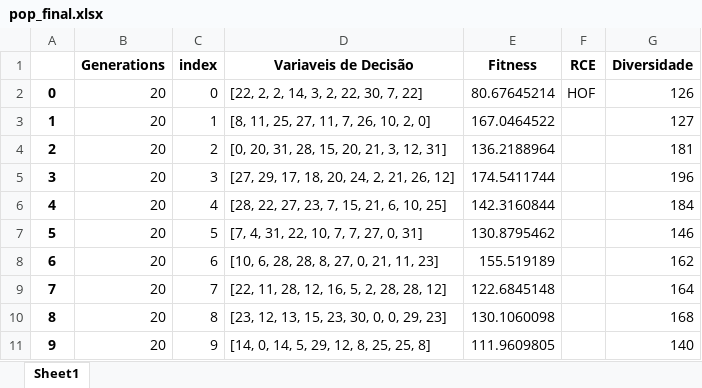
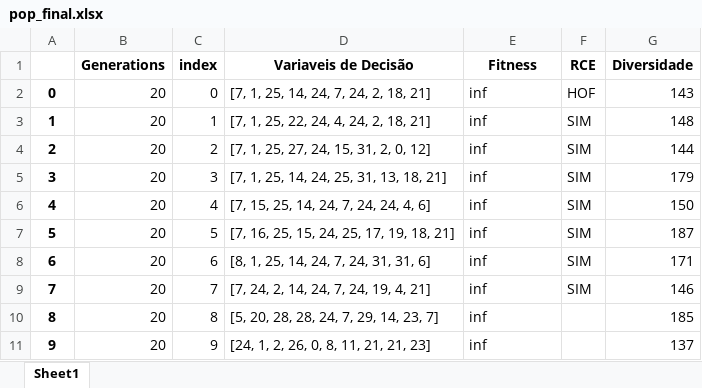
Before and after one commit to PedroVic12/Repopulation-With-Elite-Set, an Excel workbook: src/output/pop_final.xlsx, sheet Sheet1, drawn as a sheet; values as stored, in another font and other column widths than the file's, no borders; the diff names each change by its address in the sheet, - before the commit and + after, or states it on an @@ line.

```diff
--- a/src/output/pop_final.xlsx (sheet Sheet1)
+++ b/src/output/pop_final.xlsx (sheet Sheet1)
-D2 (Variaveis de Decisão): [22, 2, 2, 14, 3, 2, 22, 30, 7, 22]
+D2 (Variaveis de Decisão): [7, 1, 25, 14, 24, 7, 24, 2, 18, 21]
-E2 (Fitness): 80.67645214
+E2 (Fitness): inf
-G2 (Diversidade): 126
+G2 (Diversidade): 143
-D3 (Variaveis de Decisão): [8, 11, 25, 27, 11, 7, 26, 10, 2, 0]
+D3 (Variaveis de Decisão): [7, 1, 25, 22, 24, 4, 24, 2, 18, 21]
-E3 (Fitness): 167.0464522
+E3 (Fitness): inf
-F3:F9 (RCE): (empty)
+F3:F9 (RCE): SIM
-G3 (Diversidade): 127
+G3 (Diversidade): 148
-D4 (Variaveis de Decisão): [0, 20, 31, 28, 15, 20, 21, 3, 12, 31]
+D4 (Variaveis de Decisão): [7, 1, 25, 27, 24, 15, 31, 2, 0, 12]
-E4 (Fitness): 136.2188964
+E4 (Fitness): inf
-G4 (Diversidade): 181
+G4 (Diversidade): 144
-D5 (Variaveis de Decisão): [27, 29, 17, 18, 20, 24, 2, 21, 26, 12]
+D5 (Variaveis de Decisão): [7, 1, 25, 14, 24, 25, 31, 13, 18, 21]
-E5 (Fitness): 174.5411744
+E5 (Fitness): inf
-G5 (Diversidade): 196
+G5 (Diversidade): 179
-D6 (Variaveis de Decisão): [28, 22, 27, 23, 7, 15, 21, 6, 10, 25]
+D6 (Variaveis de Decisão): [7, 15, 25, 14, 24, 7, 24, 24, 4, 6]
-E6 (Fitness): 142.3160844
+E6 (Fitness): inf
-G6 (Diversidade): 184
+G6 (Diversidade): 150
-D7 (Variaveis de Decisão): [7, 4, 31, 22, 10, 7, 7, 27, 0, 31]
+D7 (Variaveis de Decisão): [7, 16, 25, 15, 24, 25, 17, 19, 18, 21]
-E7 (Fitness): 130.8795462
+E7 (Fitness): inf
-G7 (Diversidade): 146
+G7 (Diversidade): 187
-D8 (Variaveis de Decisão): [10, 6, 28, 28, 8, 27, 0, 21, 11, 23]
+D8 (Variaveis de Decisão): [8, 1, 25, 14, 24, 7, 24, 31, 31, 6]
-E8 (Fitness): 155.519189
+E8 (Fitness): inf
-G8 (Diversidade): 162
+G8 (Diversidade): 171
-D9 (Variaveis de Decisão): [22, 11, 28, 12, 16, 5, 2, 28, 28, 12]
+D9 (Variaveis de Decisão): [7, 24, 2, 14, 24, 7, 24, 19, 4, 21]
-E9 (Fitness): 122.6845148
+E9 (Fitness): inf
-G9 (Diversidade): 164
+G9 (Diversidade): 146
-D10 (Variaveis de Decisão): [23, 12, 13, 15, 23, 30, 0, 0, 29, 23]
+D10 (Variaveis de Decisão): [5, 20, 28, 28, 24, 7, 29, 14, 23, 7]
-E10 (Fitness): 130.1060098
+E10 (Fitness): inf
-G10 (Diversidade): 168
+G10 (Diversidade): 185
-D11 (Variaveis de Decisão): [14, 0, 14, 5, 29, 12, 8, 25, 25, 8]
+D11 (Variaveis de Decisão): [24, 1, 2, 26, 0, 8, 11, 21, 21, 23]
-E11 (Fitness): 111.9609805
+E11 (Fitness): inf
-G11 (Diversidade): 140
+G11 (Diversidade): 137
```
Also changed, not shown: src/output/hash_table.xlsx, src/output/resultados_consolidados.xlsx, 56 other files.
